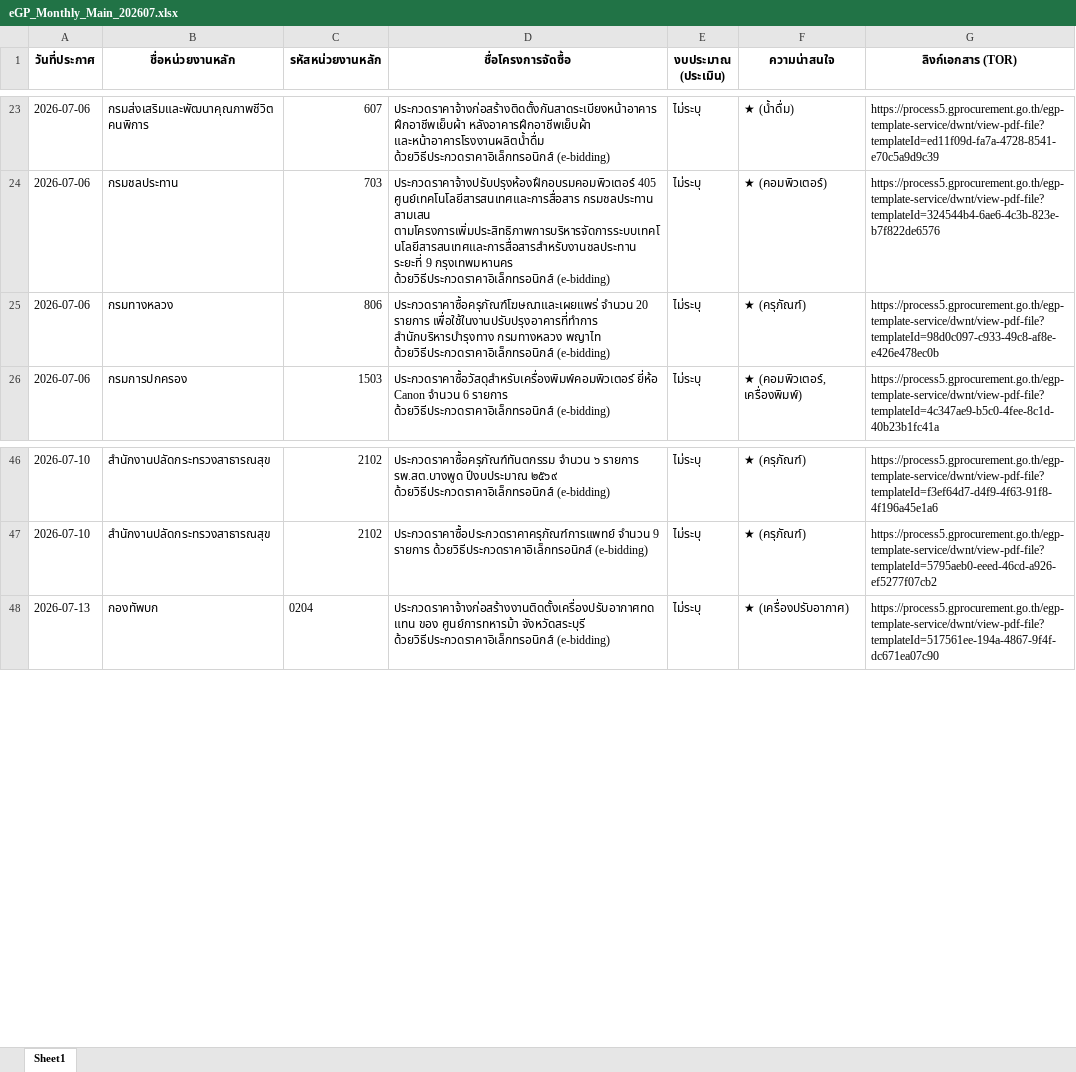
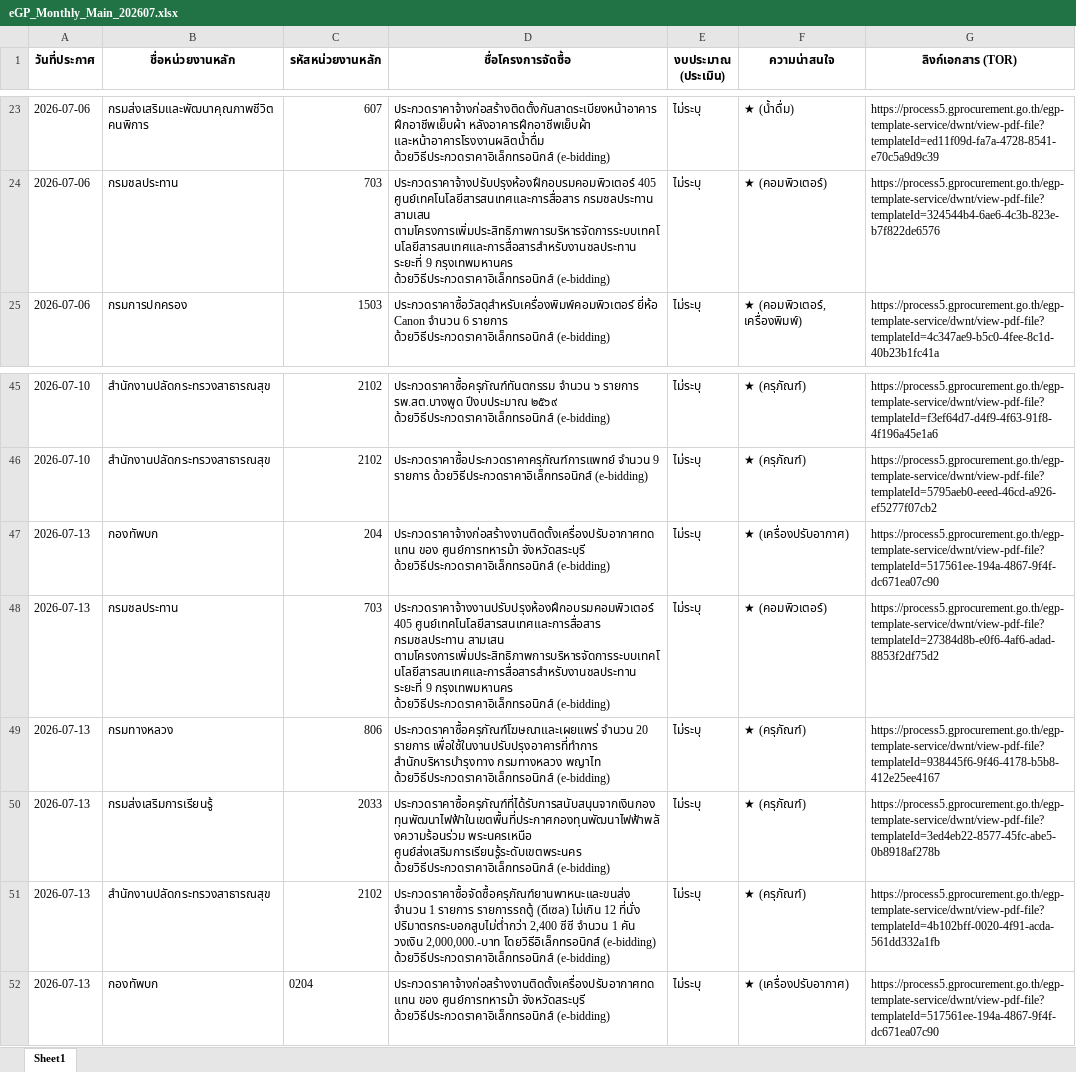
Before and after one commit to schartwu/prospecting-automated-2, an Excel workbook: Backup/eGP_Monthly_Main_202607.xlsx, sheet Sheet1, drawn as a sheet; only a part is shown, gaps mark what is left out; values as stored, in another font and other column widths than the file's, no borders; removed rows and columns are numbered as before the commit, all else as after; the diff names each change by its address in the sheet, - before the commit and + after, or states it on an @@ line.

```diff
--- a/Backup/eGP_Monthly_Main_202607.xlsx (sheet Sheet1)
+++ b/Backup/eGP_Monthly_Main_202607.xlsx (sheet Sheet1)
-row 25: 2026-07-06 | กรมทางหลวง | 806 | ประกวดราคาซื้อครุภัณฑ์โฆษณาและเผยแพร่ จำนวน 20 รายการ เพื่อใช้ในงานปรับปรุงอาคารที่ทำการ สำนักบริหารบำรุงทาง กรมทางหลวง พญาไท ด้วยวิธีประกวดราคาอิเล็กทรอนิกส์ (e-bidding) | ไม่ระบุ | ★ (ครุภัณฑ์) | https://process5.gprocurement.go.th/egp-template-service/dwnt/view-pdf-file?templateId=98d0c097-c933-49c8-af8e-e426e478ec0b
+row 47: 2026-07-13 | กองทัพบก | 204 | ประกวดราคาจ้างก่อสร้างงานติดตั้งเครื่องปรับอากาศทดแทน ของ ศูนย์การทหารม้า จังหวัดสระบุรี ด้วยวิธีประกวดราคาอิเล็กทรอนิกส์ (e-bidding) | ไม่ระบุ | ★ (เครื่องปรับอากาศ) | https://process5.gprocurement.go.th/egp-template-service/dwnt/view-pdf-file?templateId=517561ee-194a-4867-9f4f-dc671ea07c90
+row 48: 2026-07-13 | กรมชลประทาน | 703 | ประกวดราคาจ้างงานปรับปรุงห้องฝึกอบรมคอมพิวเตอร์ 405 ศูนย์เทคโนโลยีสารสนเทศและการสื่อสาร กรมชลประทาน สามเสน ตามโครงการเพิ่มประสิทธิภาพการบริหารจัดการระบบเทคโนโลยีสารสนเทศและการสื่อสารสำหรับงานชลประทาน ระยะที่ 9 กรุงเทพมหานคร ด้วยวิธีประกวดราคาอิเล็กทรอนิกส์ (e-bidding) | ไม่ระบุ | ★ (คอมพิวเตอร์) | https://process5.gprocurement.go.th/egp-template-service/dwnt/view-pdf-file?templateId=27384d8b-e0f6-4af6-adad-8853f2df75d2
+row 49: 2026-07-13 | กรมทางหลวง | 806 | ประกวดราคาซื้อครุภัณฑ์โฆษณาและเผยแพร่ จำนวน 20 รายการ เพื่อใช้ในงานปรับปรุงอาคารที่ทำการ สำนักบริหารบำรุงทาง กรมทางหลวง พญาไท ด้วยวิธีประกวดราคาอิเล็กทรอนิกส์ (e-bidding) | ไม่ระบุ | ★ (ครุภัณฑ์) | https://process5.gprocurement.go.th/egp-template-service/dwnt/view-pdf-file?templateId=938445f6-9f46-4178-b5b8-412e25ee4167
+row 50: 2026-07-13 | กรมส่งเสริมการเรียนรู้ | 2033 | ประกวดราคาซื้อครุภัณฑ์ที่ได้รับการสนับสนุนจากเงินกองทุนพัฒนาไฟฟ้าในเขตพื้นที่ประกาศกองทุนพัฒนาไฟฟ้าพลังความร้อนร่วม พระนครเหนือ ศูนย์ส่งเสริมการเรียนรู้ระดับเขตพระนคร ด้วยวิธีประกวดราคาอิเล็กทรอนิกส์ (e-bidding) | ไม่ระบุ | ★ (ครุภัณฑ์) | https://process5.gprocurement.go.th/egp-template-service/dwnt/view-pdf-file?templateId=3ed4eb22-8577-45fc-abe5-0b8918af278b
+row 51: 2026-07-13 | สำนักงานปลัดกระทรวงสาธารณสุข | 2102 | ประกวดราคาซื้อจัดซื้อครุภัณฑ์ยานพาหนะและขนส่ง จำนวน 1 รายการ รายการรถตู้ (ดีเซล) ไม่เกิน 12 ที่นั่ง ปริมาตรกระบอกสูบไม่ต่ำกว่า 2,400 ซีซี จำนวน 1 คัน วงเงิน 2,000,000.-บาท โดยวิธีอิเล็กทรอนิกส์ (e-bidding) ด้วยวิธีประกวดราคาอิเล็กทรอนิกส์ (e-bidding) | ไม่ระบุ | ★ (ครุภัณฑ์) | https://process5.gprocurement.go.th/egp-template-service/dwnt/view-pdf-file?templateId=4b102bff-0020-4f91-acda-561dd332a1fb
```
